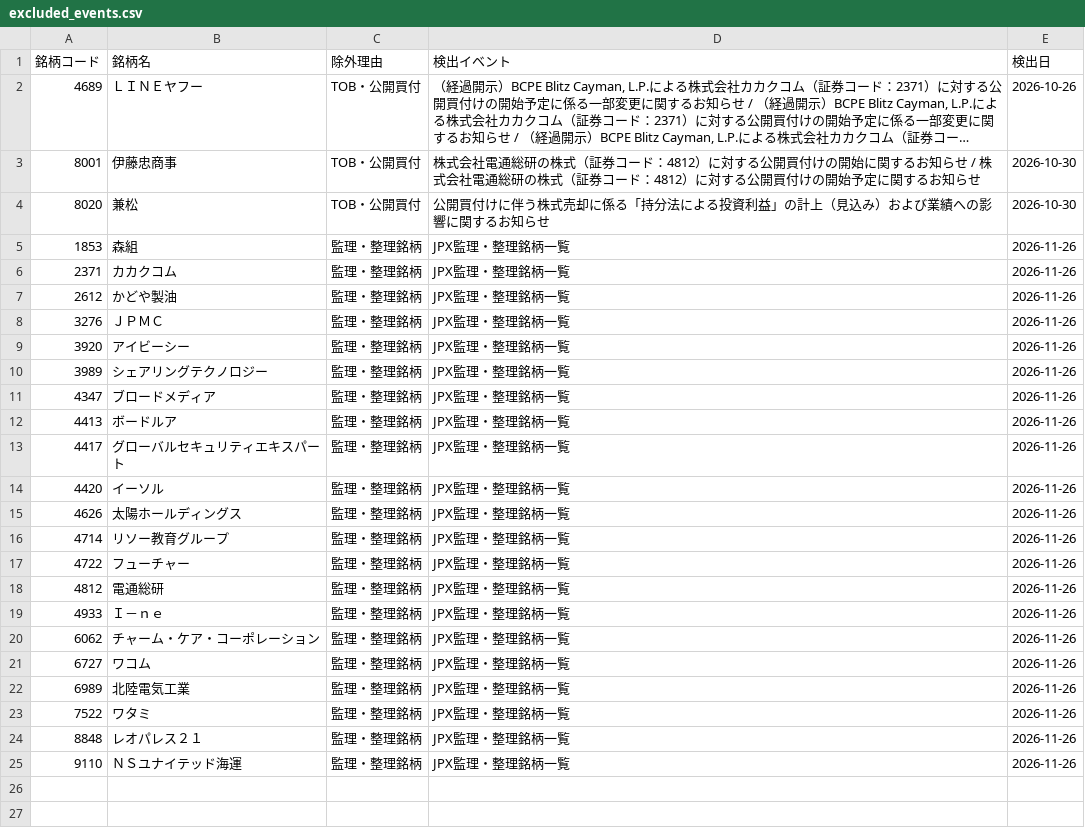
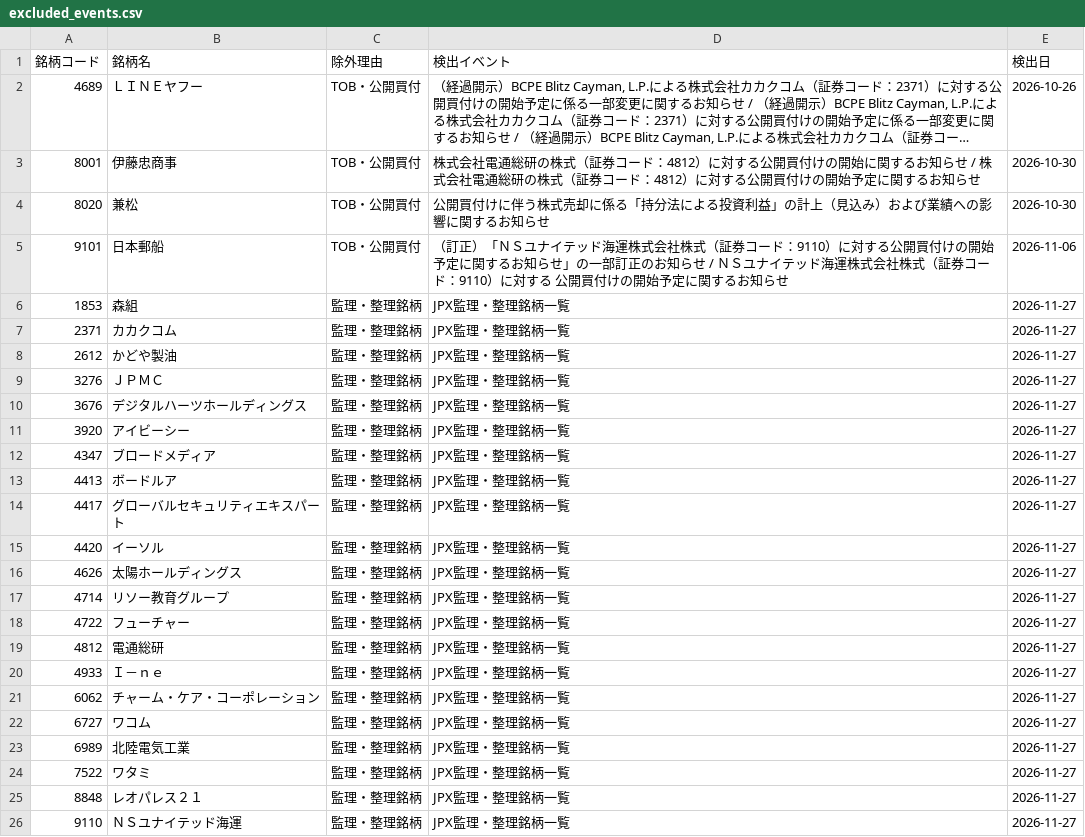
Before and after one commit to ikea56/top10, a CSV file: docs/excluded_events.csv, drawn as a sheet; long unchanged cells end in ….

```diff
--- a/docs/excluded_events.csv
+++ b/docs/excluded_events.csv
@@ -4,22 +4,23 @@
 8020,兼松,TOB・公開買付,公開買付けに伴う株式売却に係る「持分法による投資利益」の計上（見込み）および業績への影響に関するお知らせ,2026-10-30
-1853,森組,監理・整理銘柄,JPX監理・整理銘柄一覧,2026-11-26
-2371,カカクコム,監理・整理銘柄,JPX監理・整理銘柄一覧,2026-11-26
-2612,かどや製油,監理・整理銘柄,JPX監理・整理銘柄一覧,2026-11-26
-3276,ＪＰＭＣ,監理・整理銘柄,JPX監理・整理銘柄一覧,2026-11-26
-3920,アイビーシー,監理・整理銘柄,JPX監理・整理銘柄一覧,2026-11-26
-3989,シェアリングテクノロジー,監理・整理銘柄,JPX監理・整理銘柄一覧,2026-11-26
-4347,ブロードメディア,監理・整理銘柄,JPX監理・整理銘柄一覧,2026-11-26
-4413,ボードルア,監理・整理銘柄,JPX監理・整理銘柄一覧,2026-11-26
-4417,グローバルセキュリティエキスパート,監理・整理銘柄,JPX監理・整理銘柄一覧,2026-11-26
-4420,イーソル,監理・整理銘柄,JPX監理・整理銘柄一覧,2026-11-26
-4626,太陽ホールディングス,監理・整理銘柄,JPX監理・整理銘柄一覧,2026-11-26
-4714,リソー教育グループ,監理・整理銘柄,JPX監理・整理銘柄一覧,2026-11-26
-4722,フューチャー,監理・整理銘柄,JPX監理・整理銘柄一覧,2026-11-26
-4812,電通総研,監理・整理銘柄,JPX監理・整理銘柄一覧,2026-11-26
-4933,Ｉ－ｎｅ,監理・整理銘柄,JPX監理・整理銘柄一覧,2026-11-26
-6062,チャーム・ケア・コーポレーション,監理・整理銘柄,JPX監理・整理銘柄一覧,2026-11-26
-6727,ワコム,監理・整理銘柄,JPX監理・整理銘柄一覧,2026-11-26
-6989,北陸電気工業,監理・整理銘柄,JPX監理・整理銘柄一覧,2026-11-26
-7522,ワタミ,監理・整理銘柄,JPX監理・整理銘柄一覧,2026-11-26
-8848,レオパレス２１,監理・整理銘柄,JPX監理・整理銘柄一覧,2026-11-26
-9110,ＮＳユナイテッド海運,監理・整理銘柄,JPX監理・整理銘柄一覧,2026-11-26
+9101,日本郵船,TOB・公開買付,（訂正）「ＮＳユナイテッド海運株式会社株式（証券コード：9110）に対する公開買付けの開始予定に関するお知らせ」の一部訂正のお知らせ / ＮＳユナイテッド海運株式会社株式（証券コード：9110）に対する 公開買付けの開始予定に関するお知らせ,2026-11-06
+1853,森組,監理・整理銘柄,JPX監理・整理銘柄一覧,2026-11-27
+2371,カカクコム,監理・整理銘柄,JPX監理・整理銘柄一覧,2026-11-27
+2612,かどや製油,監理・整理銘柄,JPX監理・整理銘柄一覧,2026-11-27
+3276,ＪＰＭＣ,監理・整理銘柄,JPX監理・整理銘柄一覧,2026-11-27
+3676,デジタルハーツホールディングス,監理・整理銘柄,JPX監理・整理銘柄一覧,2026-11-27
+3920,アイビーシー,監理・整理銘柄,JPX監理・整理銘柄一覧,2026-11-27
+4347,ブロードメディア,監理・整理銘柄,JPX監理・整理銘柄一覧,2026-11-27
+4413,ボードルア,監理・整理銘柄,JPX監理・整理銘柄一覧,2026-11-27
+4417,グローバルセキュリティエキスパート,監理・整理銘柄,JPX監理・整理銘柄一覧,2026-11-27
+4420,イーソル,監理・整理銘柄,JPX監理・整理銘柄一覧,2026-11-27
+4626,太陽ホールディングス,監理・整理銘柄,JPX監理・整理銘柄一覧,2026-11-27
+4714,リソー教育グループ,監理・整理銘柄,JPX監理・整理銘柄一覧,2026-11-27
+4722,フューチャー,監理・整理銘柄,JPX監理・整理銘柄一覧,2026-11-27
+4812,電通総研,監理・整理銘柄,JPX監理・整理銘柄一覧,2026-11-27
+4933,Ｉ－ｎｅ,監理・整理銘柄,JPX監理・整理銘柄一覧,2026-11-27
+6062,チャーム・ケア・コーポレーション,監理・整理銘柄,JPX監理・整理銘柄一覧,2026-11-27
+6727,ワコム,監理・整理銘柄,JPX監理・整理銘柄一覧,2026-11-27
+6989,北陸電気工業,監理・整理銘柄,JPX監理・整理銘柄一覧,2026-11-27
+7522,ワタミ,監理・整理銘柄,JPX監理・整理銘柄一覧,2026-11-27
+8848,レオパレス２１,監理・整理銘柄,JPX監理・整理銘柄一覧,2026-11-27
+9110,ＮＳユナイテッド海運,監理・整理銘柄,JPX監理・整理銘柄一覧,2026-11-27
```
Also changed, not shown: docs/tracking_daily.csv, 11 other files.
